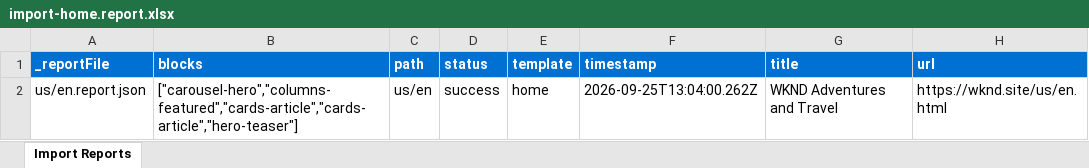
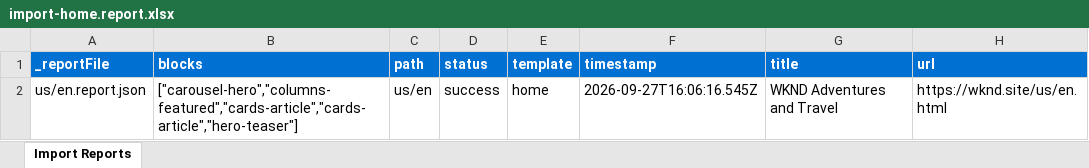
Before and after one commit to mansigupta15/wknd-ema-capstone, an Excel workbook: tools/importer/reports/import-home.report.xlsx, sheet Import Reports, drawn as a sheet; values as stored, in another font and other column widths than the file's, no borders; the diff names each change by its address in the sheet, - before the commit and + after, or states it on an @@ line.

```diff
--- a/tools/importer/reports/import-home.report.xlsx (sheet Import Reports)
+++ b/tools/importer/reports/import-home.report.xlsx (sheet Import Reports)
-F2 (timestamp): 2026-09-25T13:04:00.262Z
+F2 (timestamp): 2026-09-27T16:06:16.545Z
```
Also changed, not shown: 6 other files.
